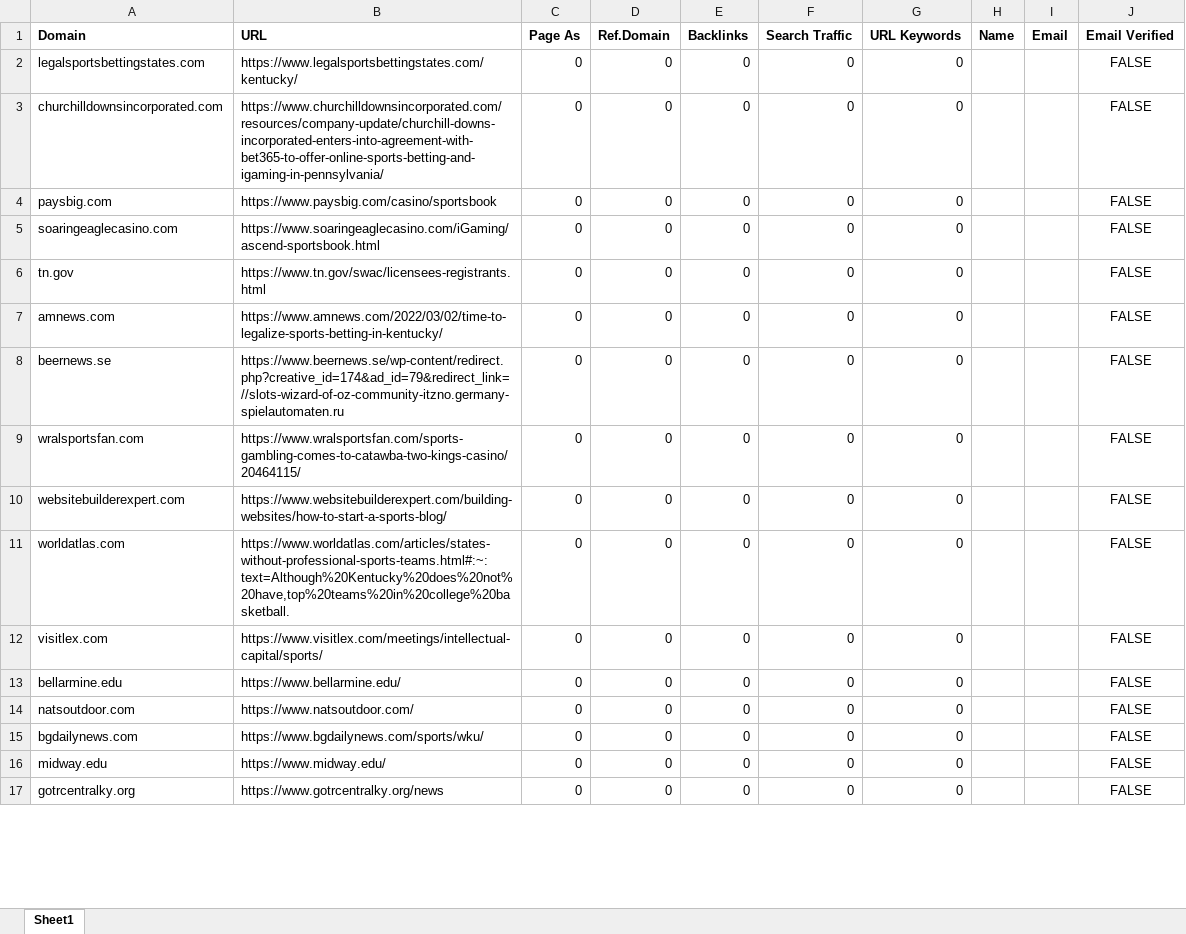
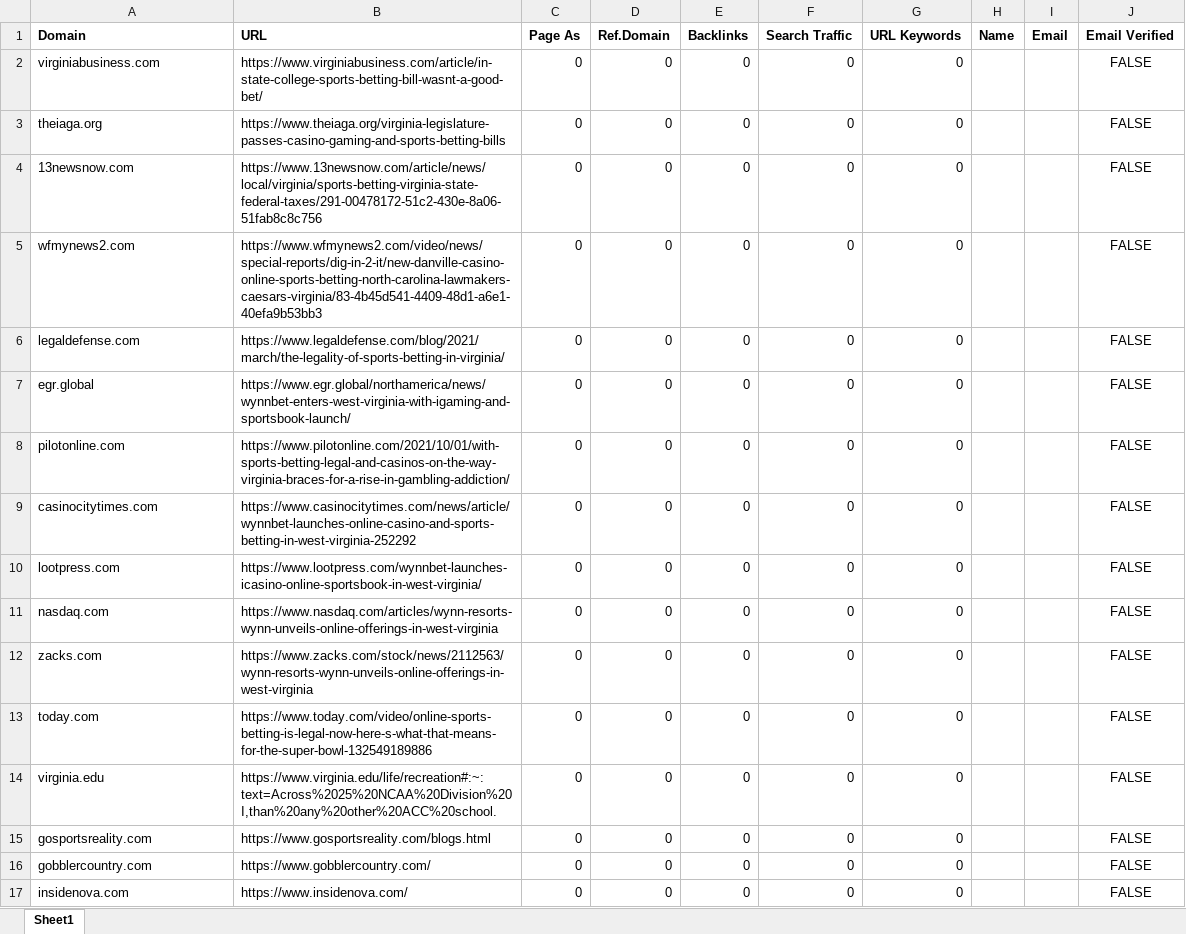
Before and after one commit to godwinjs/SCserver, an Excel workbook: duplicates/link.xlsx, sheet Sheet1, drawn as a sheet; only a part is shown; values as stored, in another font and other column widths than the file's, no borders; the diff covers the shown part only; the diff names each change by its address in the sheet, - before the commit and + after, or states it on an @@ line.

```diff
--- a/duplicates/link.xlsx (sheet Sheet1)
+++ b/duplicates/link.xlsx (sheet Sheet1)
-A2 (Domain): legalsportsbettingstates.com
+A2 (Domain): virginiabusiness.com
-B2 (URL): https://www.legalsportsbettingstates.com/kentucky/
+B2 (URL): https://www.virginiabusiness.com/article/in-state-college-sports-betting-bill-wasnt-a-good-bet/
-A3 (Domain): churchilldownsincorporated.com
+A3 (Domain): theiaga.org
-B3 (URL): https://www.churchilldownsincorporated.com/resources/company-update/churchill-downs-incorporated-enters-into-agreement-with-bet365-to-offer-online-sports-betting-and-igaming-in-pennsylvania/
+B3 (URL): https://www.theiaga.org/virginia-legislature-passes-casino-gaming-and-sports-betting-bills
-A4 (Domain): paysbig.com
+A4 (Domain): 13newsnow.com
-B4 (URL): https://www.paysbig.com/casino/sportsbook
+B4 (URL): https://www.13newsnow.com/article/news/local/virginia/sports-betting-virginia-state-federal-taxes/291-00478172-51c2-430e-8a06-51fab8c8c756
-A5 (Domain): soaringeaglecasino.com
+A5 (Domain): wfmynews2.com
-B5 (URL): https://www.soaringeaglecasino.com/iGaming/ascend-sportsbook.html
+B5 (URL): https://www.wfmynews2.com/video/news/special-reports/dig-in-2-it/new-danville-casino-online-sports-betting-north-carolina-lawmakers-caesars-virginia/83-4b45d541-4409-48d1-a6e1-40efa9b53bb3
-A6 (Domain): tn.gov
+A6 (Domain): legaldefense.com
-B6 (URL): https://www.tn.gov/swac/licensees-registrants.html
+B6 (URL): https://www.legaldefense.com/blog/2021/march/the-legality-of-sports-betting-in-virginia/
-A7 (Domain): amnews.com
+A7 (Domain): egr.global
-B7 (URL): https://www.amnews.com/2022/03/02/time-to-legalize-sports-betting-in-kentucky/
+B7 (URL): https://www.egr.global/northamerica/news/wynnbet-enters-west-virginia-with-igaming-and-sportsbook-launch/
-A8 (Domain): beernews.se
+A8 (Domain): pilotonline.com
-B8 (URL): https://www.beernews.se/wp-content/redirect.php?creative_id=174&ad_id=79&redirect_link=//slots-wizard-of-oz-community-itzno.germany-spielautomaten.ru
+B8 (URL): https://www.pilotonline.com/2021/10/01/with-sports-betting-legal-and-casinos-on-the-way-virginia-braces-for-a-rise-in-gambling-addiction/
-A9 (Domain): wralsportsfan.com
+A9 (Domain): casinocitytimes.com
-B9 (URL): https://www.wralsportsfan.com/sports-gambling-comes-to-catawba-two-kings-casino/20464115/
+B9 (URL): https://www.casinocitytimes.com/news/article/wynnbet-launches-online-casino-and-sports-betting-in-west-virginia-252292
-A10 (Domain): websitebuilderexpert.com
+A10 (Domain): lootpress.com
-B10 (URL): https://www.websitebuilderexpert.com/building-websites/how-to-start-a-sports-blog/
+B10 (URL): https://www.lootpress.com/wynnbet-launches-icasino-online-sportsbook-in-west-virginia/
-A11 (Domain): worldatlas.com
+A11 (Domain): nasdaq.com
-B11 (URL): https://www.worldatlas.com/articles/states-without-professional-sports-teams.html#:~:text=Although%20Kentucky%20does%20not%20have,top%20teams%20in%20college%20basketball.
+B11 (URL): https://www.nasdaq.com/articles/wynn-resorts-wynn-unveils-online-offerings-in-west-virginia
-A12 (Domain): visitlex.com
+A12 (Domain): zacks.com
-B12 (URL): https://www.visitlex.com/meetings/intellectual-capital/sports/
+B12 (URL): https://www.zacks.com/stock/news/2112563/wynn-resorts-wynn-unveils-online-offerings-in-west-virginia
-A13 (Domain): bellarmine.edu
+A13 (Domain): today.com
-B13 (URL): https://www.bellarmine.edu/
+B13 (URL): https://www.today.com/video/online-sports-betting-is-legal-now-here-s-what-that-means-for-the-super-bowl-132549189886
-A14 (Domain): natsoutdoor.com
+A14 (Domain): virginia.edu
-B14 (URL): https://www.natsoutdoor.com/
+B14 (URL): https://www.virginia.edu/life/recreation#:~:text=Across%2025%20NCAA%20Division%20I,than%20any%20other%20ACC%20school.
-A15 (Domain): bgdailynews.com
+A15 (Domain): gosportsreality.com
-B15 (URL): https://www.bgdailynews.com/sports/wku/
+B15 (URL): https://www.gosportsreality.com/blogs.html
-A16 (Domain): midway.edu
+A16 (Domain): gobblercountry.com
-B16 (URL): https://www.midway.edu/
+B16 (URL): https://www.gobblercountry.com/
-A17 (Domain): gotrcentralky.org
+A17 (Domain): insidenova.com
-B17 (URL): https://www.gotrcentralky.org/news
+B17 (URL): https://www.insidenova.com/
```
Also changed, not shown: other rows of this sheet, 2 other files.
